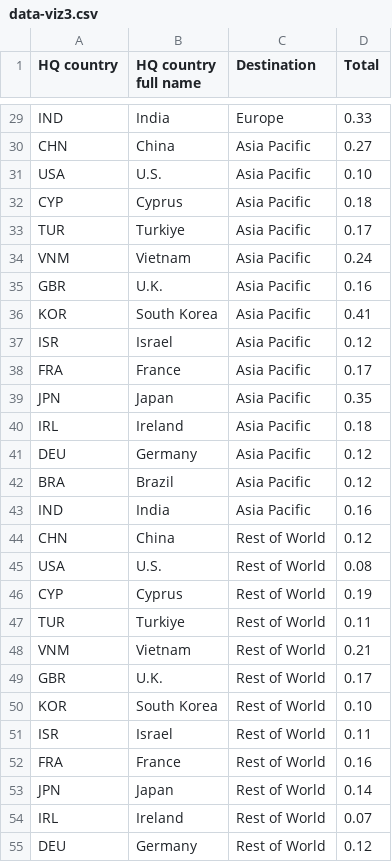
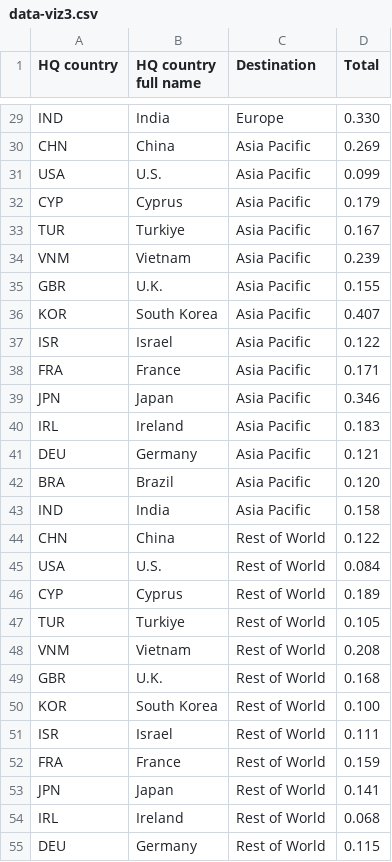
Before and after one commit to fbecerra/moloco-visualizations, a CSV file: data/data-viz3.csv, drawn as a sheet; only a part is shown, gaps mark what is left out; the diff covers the shown part only; the diff names each change by its address in the sheet, - before the commit and + after, or states it on an @@ line.

```diff
--- a/data/data-viz3.csv
+++ b/data/data-viz3.csv
-D29 (Total): 0.33
+D29 (Total): 0.330
-D30 (Total): 0.27
+D30 (Total): 0.269
-D31 (Total): 0.10
+D31 (Total): 0.099
-D32 (Total): 0.18
+D32 (Total): 0.179
-D33 (Total): 0.17
+D33 (Total): 0.167
-D34 (Total): 0.24
+D34 (Total): 0.239
-D35 (Total): 0.16
+D35 (Total): 0.155
-D36 (Total): 0.41
+D36 (Total): 0.407
-D37 (Total): 0.12
+D37 (Total): 0.122
-D38 (Total): 0.17
+D38 (Total): 0.171
-D39 (Total): 0.35
+D39 (Total): 0.346
-D40 (Total): 0.18
+D40 (Total): 0.183
-D41 (Total): 0.12
+D41 (Total): 0.121
-D42 (Total): 0.12
+D42 (Total): 0.120
-D43 (Total): 0.16
+D43 (Total): 0.158
-D44 (Total): 0.12
+D44 (Total): 0.122
-D45 (Total): 0.08
+D45 (Total): 0.084
-D46 (Total): 0.19
+D46 (Total): 0.189
-D47 (Total): 0.11
+D47 (Total): 0.105
-D48 (Total): 0.21
+D48 (Total): 0.208
-D49 (Total): 0.17
+D49 (Total): 0.168
-D50 (Total): 0.10
+D50 (Total): 0.100
-D51 (Total): 0.11
+D51 (Total): 0.111
-D52 (Total): 0.16
+D52 (Total): 0.159
-D53 (Total): 0.14
+D53 (Total): 0.141
-D54 (Total): 0.07
+D54 (Total): 0.068
-D55 (Total): 0.12
+D55 (Total): 0.115
```
Also changed, not shown: 29 edited cells elsewhere in this file.
